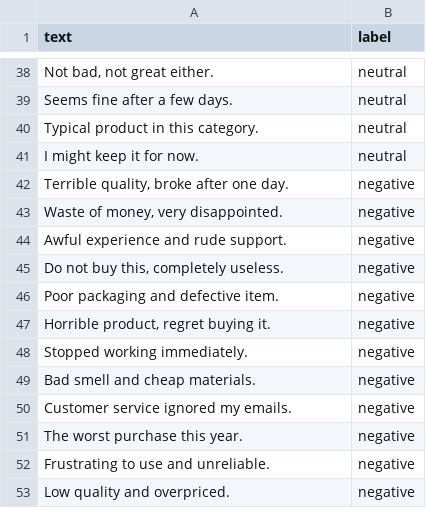
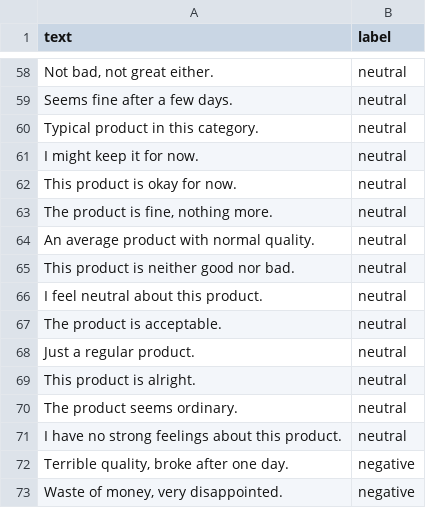
Before and after one commit to shahin-ro/sentiment-api, a CSV file: data/samples/reviews.csv, drawn as a sheet; only a part is shown, gaps mark what is left out; the shorter side is filled out with more unchanged rows; the diff covers the shown part only; the diff names each change by its address in the sheet, - before the commit and + after, or states it on an @@ line.

```diff
--- a/data/samples/reviews.csv
+++ b/data/samples/reviews.csv
+row 62: This product is okay for now. | neutral
+row 63: The product is fine, nothing more. | neutral
+row 64: An average product with normal quality. | neutral
+row 65: This product is neither good nor bad. | neutral
+row 66: I feel neutral about this product. | neutral
+row 67: The product is acceptable. | neutral
+row 68: Just a regular product. | neutral
+row 69: This product is alright. | neutral
+row 70: The product seems ordinary. | neutral
+row 71: I have no strong feelings about this product. | neutral
```
Also changed, not shown: 40 added rows elsewhere in this file, 2 other files.
